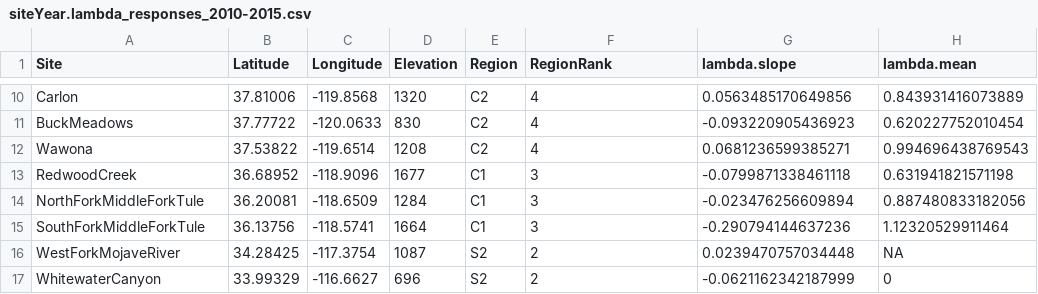
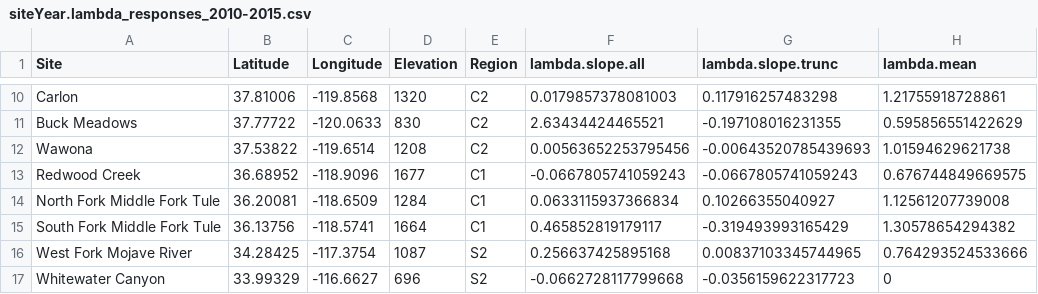
Before and after one commit to anstettd/Mimulus_offset, a CSV file: data/demography data/siteYear.lambda_responses_2010-2015.csv, drawn as a sheet; only a part is shown, gaps mark what is left out; the diff covers the shown part only.

Commit message:
fully updated demographic trajectory calcs, handling deer creek and mill creek properly. saving two lambda slopes (with and without 2015-16, which showed early recovery in some sites). also removed comparison to outdated old estimates.

```diff
--- a/data/demography data/siteYear.lambda_responses_2010-2015.csv
+++ b/data/demography data/siteYear.lambda_responses_2010-2015.csv
@@ -1 +1 @@
-"Site","Latitude","Longitude","Elevation","Region","RegionRank","lambda.slope","lambda.mean"
+"Site","Latitude","Longitude","Elevation","Region","lambda.slope.all","lambda.slope.trunc","lambda.mean"
@@ -10,8 +10,8 @@
-"Carlon",37.81006,-119.8568,1320,"C2",4,0.0563485170649856,0.843931416073889
-"BuckMeadows",37.77722,-120.0633,830,"C2",4,-0.093220905436923,0.620227752010454
-"Wawona",37.53822,-119.6514,1208,"C2",4,0.0681236599385271,0.994696438769543
-"RedwoodCreek",36.68952,-118.9096,1677,"C1",3,-0.0799871338461118,0.631941821571198
-"NorthForkMiddleForkTule",36.20081,-118.6509,1284,"C1",3,-0.023476256609894,0.887480833182056
-"SouthForkMiddleForkTule",36.13756,-118.5741,1664,"C1",3,-0.290794144637236,1.12320529911464
-"WestForkMojaveRiver",34.28425,-117.3754,1087,"S2",2,0.0239470757034448,NA
-"WhitewaterCanyon",33.99329,-116.6627,696,"S2",2,-0.0621162342187999,0
+"Carlon",37.81006,-119.8568,1320,"C2",0.0179857378081003,0.117916257483298,1.21755918728861
+"Buck Meadows",37.77722,-120.0633,830,"C2",2.63434424465521,-0.197108016231355,0.595856551422629
+"Wawona",37.53822,-119.6514,1208,"C2",0.00563652253795456,-0.00643520785439693,1.01594629621738
+"Redwood Creek",36.68952,-118.9096,1677,"C1",-0.0667805741059243,-0.0667805741059243,0.676744849669575
+"North Fork Middle Fork Tule",36.20081,-118.6509,1284,"C1",0.0633115937366834,0.10266355040927,1.12561207739008
+"South Fork Middle Fork Tule",36.13756,-118.5741,1664,"C1",0.465852819179117,-0.319493993165429,1.30578654294382
+"West Fork Mojave River",34.28425,-117.3754,1087,"S2",0.256637425895168,0.00837103345744965,0.764293524533666
+"Whitewater Canyon",33.99329,-116.6627,696,"S2",-0.0662728117799668,-0.0356159622317723,0
```
Also changed, not shown: 42 edited cells elsewhere in this file, 1 other file.
